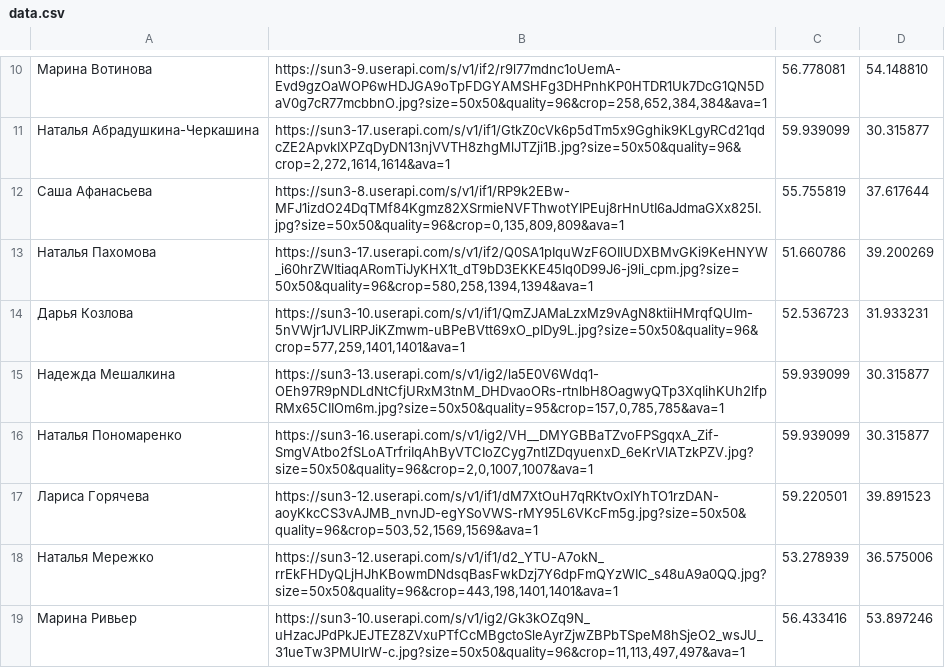
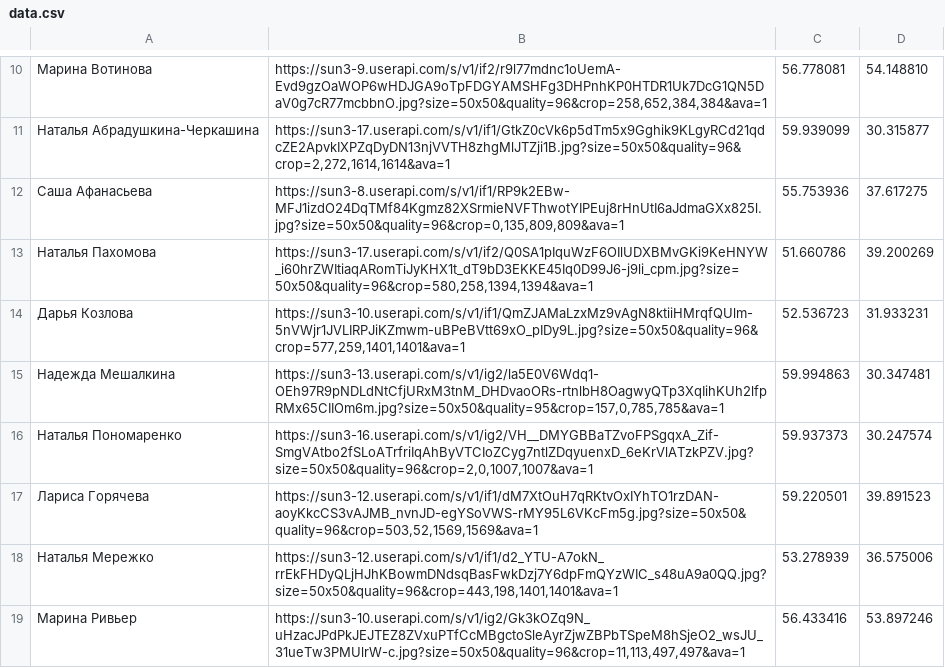
Before and after one commit to DracoshaNatasha/DracoshaNatasha, a CSV file: data.csv, drawn as a sheet; only a part is shown, gaps mark what is left out; the diff covers the shown part only; the diff names each change by its address in the sheet, - before the commit and + after, or states it on an @@ line.

Commit message:
Update data.csv

```diff
--- a/data.csv
+++ b/data.csv
-C12: 55.755819
+C12: 55.753936
-D12: 37.617644
+D12: 37.617275
-C15: 59.939099
+C15: 59.994863
-D15: 30.315877
+D15: 30.347481
-C16: 59.939099
+C16: 59.937373
-D16: 30.315877
+D16: 30.247574
```
Also changed, not shown: 1 added row and 8 edited cells elsewhere in this file.
